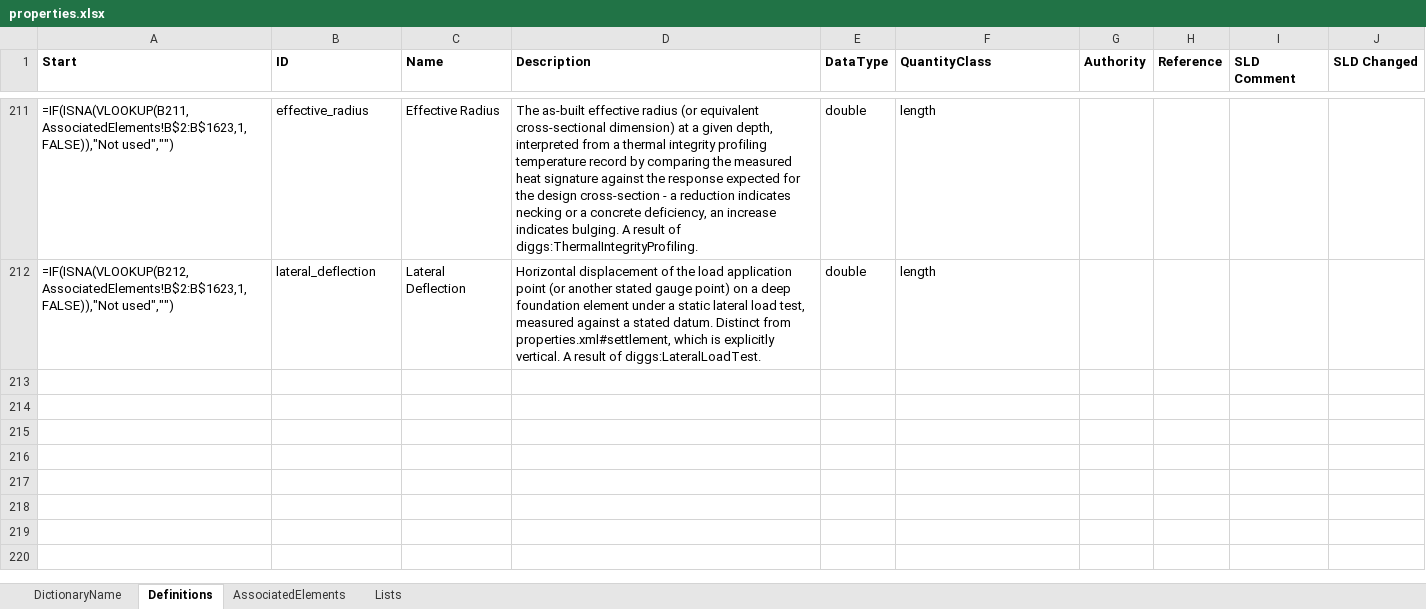
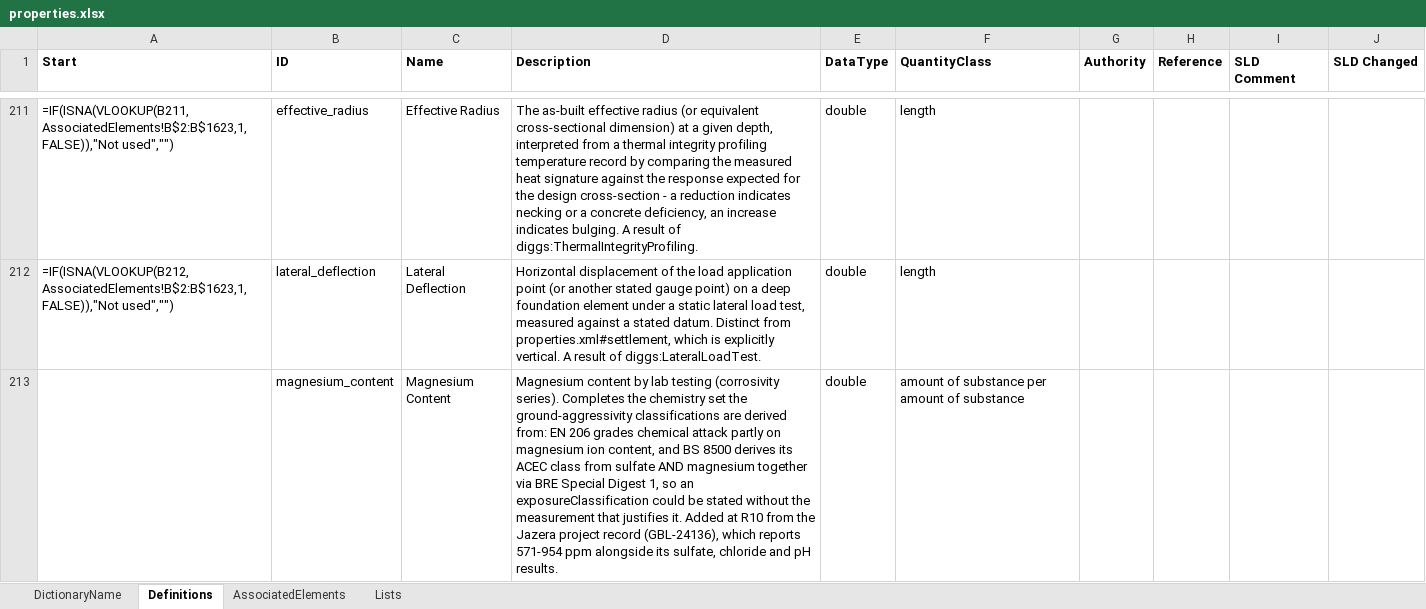
Before and after one commit to DIGGSml/def, an Excel workbook: Codelist Excel Files and Conversion Templates to XML/properties.xlsx, sheet Definitions, drawn as a sheet; only a part is shown, gaps mark what is left out; values as stored, in another font and other column widths than the file's, no borders; formulas without a stored value are shown as written; table styles not drawn; the diff names each change by its address in the sheet, - before the commit and + after, or states it on an @@ line.

```diff
--- a/Codelist Excel Files and Conversion Templates to XML/properties.xlsx (sheet Definitions)
+++ b/Codelist Excel Files and Conversion Templates to XML/properties.xlsx (sheet Definitions)
+row 213:  | magnesium_content | Magnesium Content | Magnesium content by lab testing (corrosivity series). Completes the chemistry set the ground-aggressivity classifications are derived from: EN 206 grades chemical attack partly on magnesium ion content, and BS 8500 derives its ACEC class from sulfate AND magnesium together via BRE Special Digest 1, so an exposureClassification could be stated without the measurement that justifies it. Added at R10 from the Jazera project record (GBL-24136), which reports 571-954 ppm alongside its sulfate, chloride and pH results. | double | amount of substance per amount of substance
```
Also changed, not shown: sheet AssociatedElements, 5 other files.
